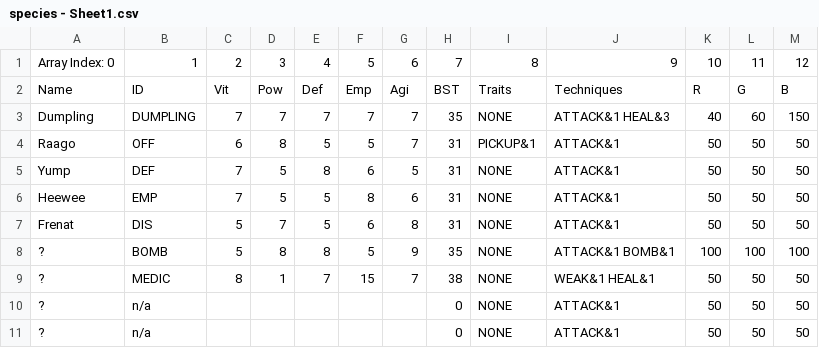
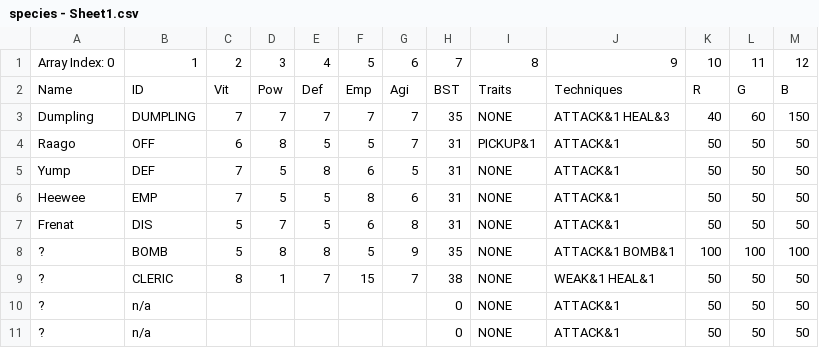
Before and after one commit to Bynine/frame, a CSV file: core/assets/data/species - Sheet1.csv, drawn as a sheet; only a part is shown.

```diff
--- a/core/assets/data/species - Sheet1.csv
+++ b/core/assets/data/species - Sheet1.csv
@@ -8,3 +8,3 @@ Frenat,DIS,5,7,5,6,8,31,NONE,ATTACK&1,50,50,50
 ?,BOMB,5,8,8,5,9,35,NONE,ATTACK&1 BOMB&1,100,100,100
-?,MEDIC,8,1,7,15,7,38,NONE,WEAK&1 HEAL&1,50,50,50
+?,CLERIC,8,1,7,15,7,38,NONE,WEAK&1 HEAL&1,50,50,50
 ?,n/a,,,,,,0,NONE,ATTACK&1,50,50,50
```
Also changed, not shown: core/assets/data/techniques - Sheet1.csv, 24 other files.
